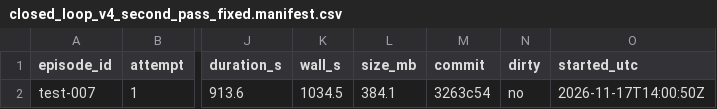
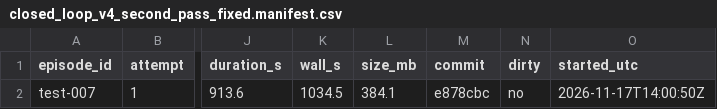
Before and after one commit to kartik-joshi/sardrone, a CSV file: docs/results/closed_loop_v4_second_pass_fixed.manifest.csv, drawn as a sheet; only a part is shown, gaps mark what is left out; the diff names each change by its address in the sheet, - before the commit and + after, or states it on an @@ line.

```diff
--- a/docs/results/closed_loop_v4_second_pass_fixed.manifest.csv
+++ b/docs/results/closed_loop_v4_second_pass_fixed.manifest.csv
-M2 (commit): 3263c54
+M2 (commit): e878cbc
```
Also changed, not shown: docs/results/closed_loop_v4_second_pass.manifest.csv, docs/results/closed_loop_v4_strict_second_pass.manifest.csv, 8 other files.
